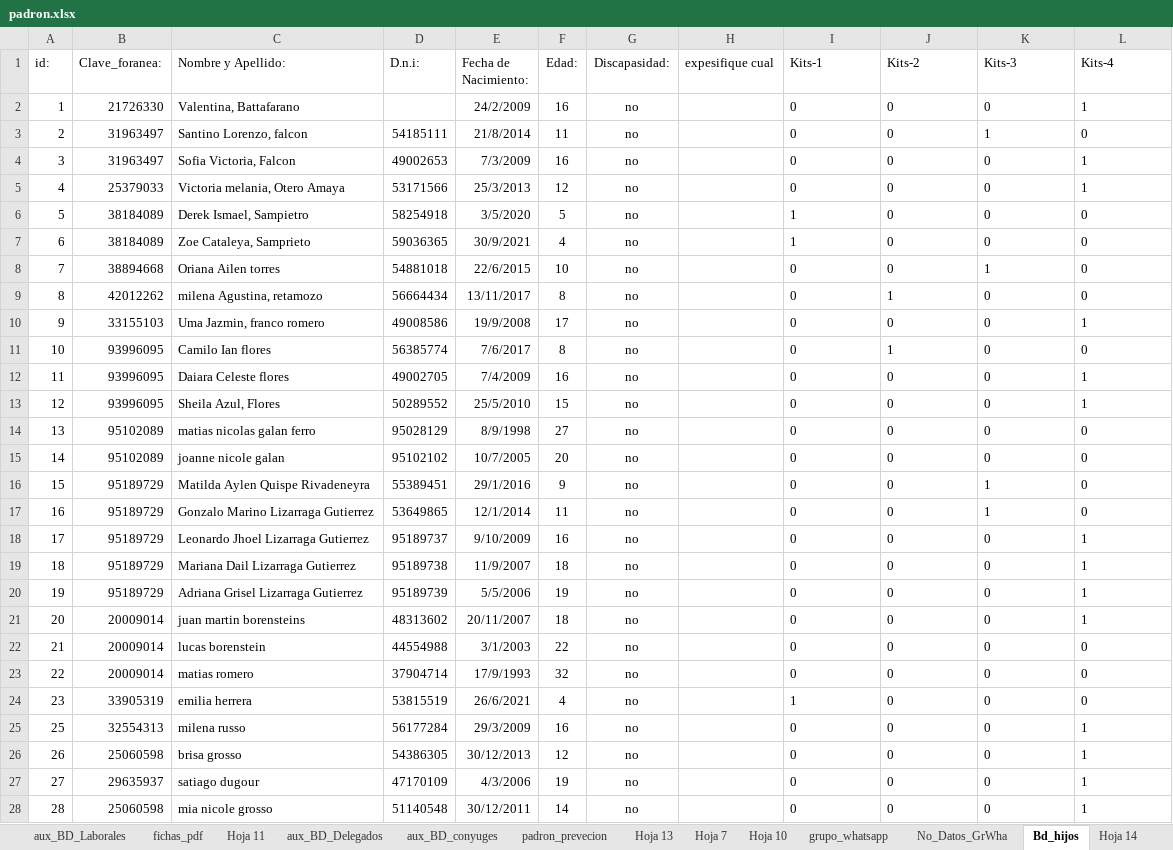
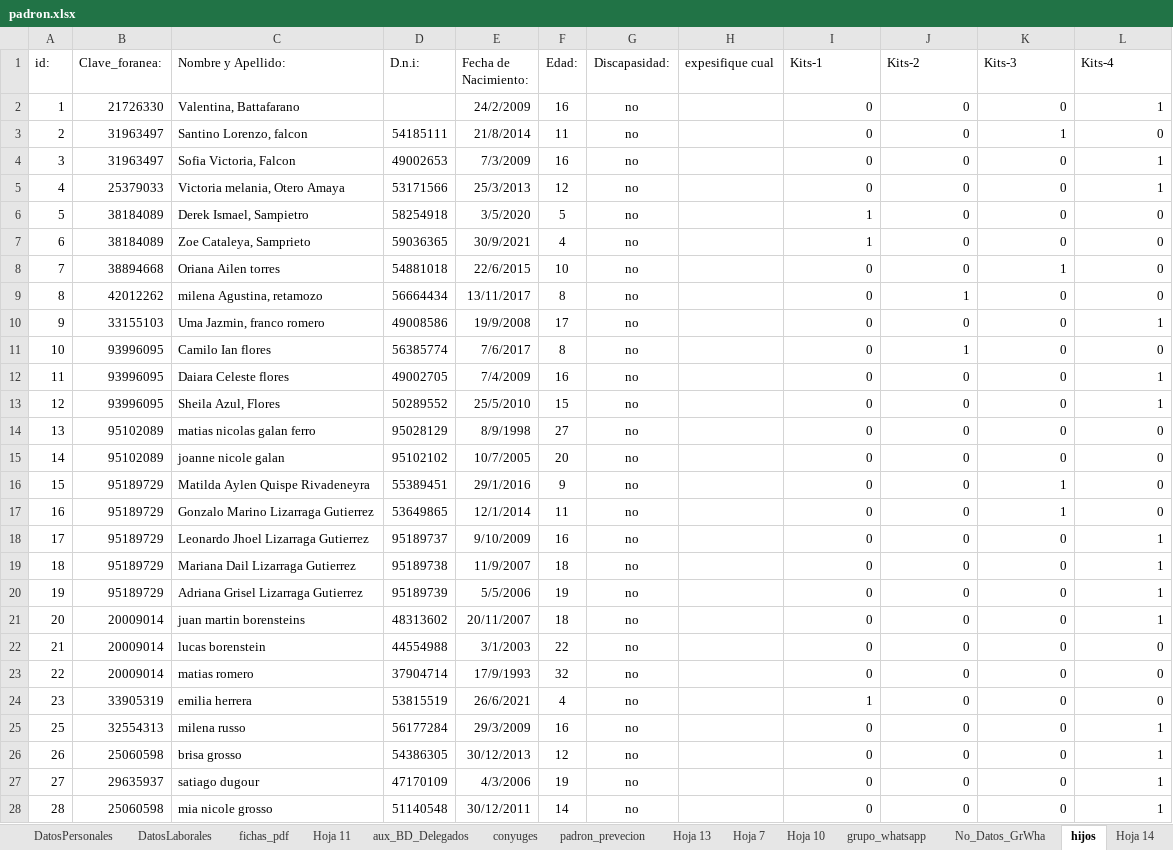
Before and after one commit to 3m1l10j4v13r4qu1n0/migracion_datos_pandaspy, an Excel workbook: servicios/input_datos/padron.xlsx, sheet hijos, drawn as a sheet; only a part is shown; values as stored, in another font and other column widths than the file's, no borders; charts and pictures and conditional formats and table styles not drawn; the diff covers the shown part only; the diff names each change by its address in the sheet, - before the commit and + after, or states it on an @@ line.

```diff
--- a/servicios/input_datos/padron.xlsx (sheet hijos)
+++ b/servicios/input_datos/padron.xlsx (sheet hijos)
-sheet tab: aux_BD_Laborales
+sheet tab: DatosLaborales
-sheet tab: aux_BD_conyuges
+sheet tab: conyuges
-sheet tab: Bd_hijos
+sheet tab: hijos
-I2:L28 alignment: left
+I2:L28 alignment: right
```
Also changed, not shown: cell formats elsewhere in this sheet, sheet DatosLaborales, sheet padron_prevecion, sheet grupo_whatsapp, sheet aux_BD_Delegados, sheet conyuges, other sheet tabs, formulas that keep their value, hidden cells, 7 other files.
